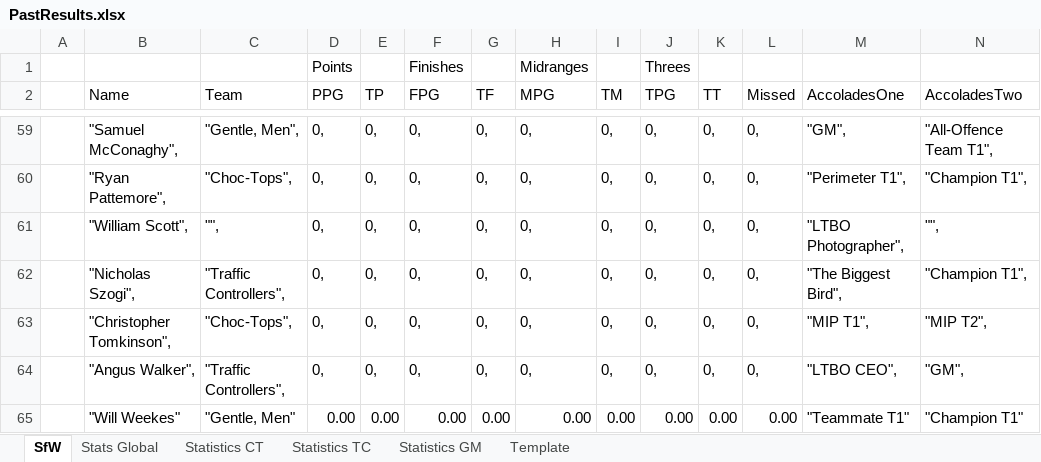
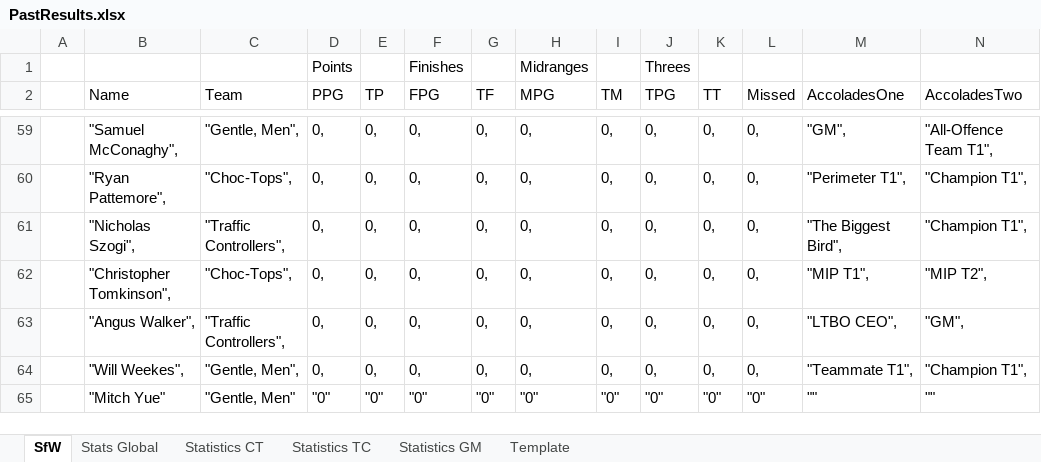
Before and after one commit to KingGoose20/LTBO, an Excel workbook: Other Files/PastResults.xlsx, sheet SfW, drawn as a sheet; only a part is shown, gaps mark what is left out; values as stored, in another font and other column widths than the file's, no borders; removed rows and columns are numbered as before the commit, all else as after; rows hold the shown columns only; the diff covers the shown part only; the diff names each change by its address in the sheet, - before the commit and + after, or states it on an @@ line.

```diff
--- a/Other Files/PastResults.xlsx (sheet SfW)
+++ b/Other Files/PastResults.xlsx (sheet SfW)
-row 61:  | "William Scott", | "", | 0, | 0, | 0, | 0, | 0, | 0, | 0, | 0, | 0, | "LTBO Photographer", | "",
-row 65:  | "Will Weekes" | "Gentle, Men" | 0.00 | 0.00 | 0.00 | 0.00 | 0.00 | 0.00 | 0.00 | 0.00 | 0.00 | "Teammate T1" | "Champion T1"
+row 64:  | "Will Weekes", | "Gentle, Men", | 0, | 0, | 0, | 0, | 0, | 0, | 0, | 0, | 0, | "Teammate T1", | "Champion T1",
+row 65:  | "Mitch Yue" | "Gentle, Men" | "0" | "0" | "0" | "0" | "0" | "0" | "0" | "0" | "0" | "" | ""
```
Also changed, not shown: 2 added rows, 2 removed rows, 34 edited cells and cell formats elsewhere in this sheet, sheet Stats Global, sheet Statistics GM, sheet Statistics CT, sheet Statistics TC, sheet Template, formulas that keep their value, 9 other files.
